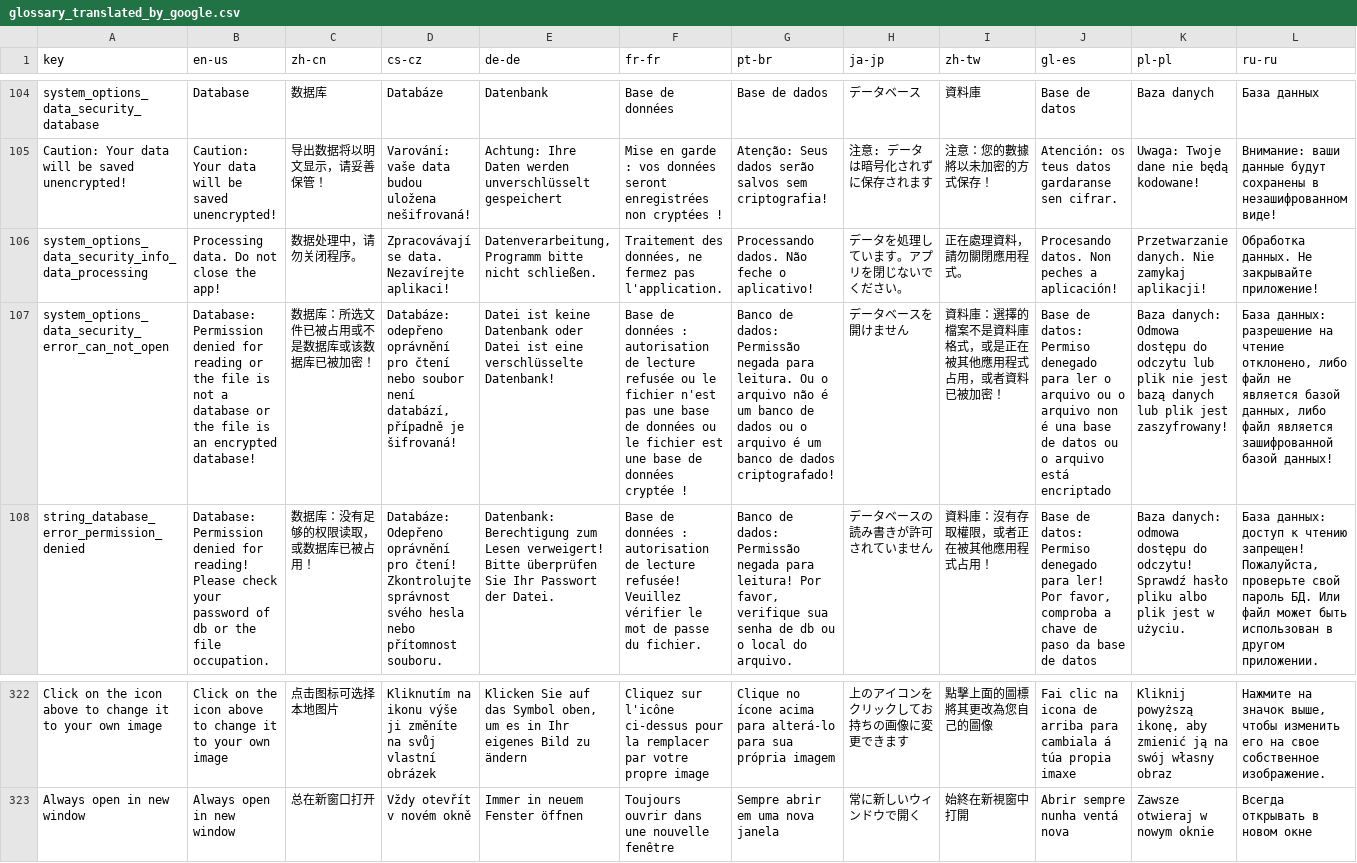
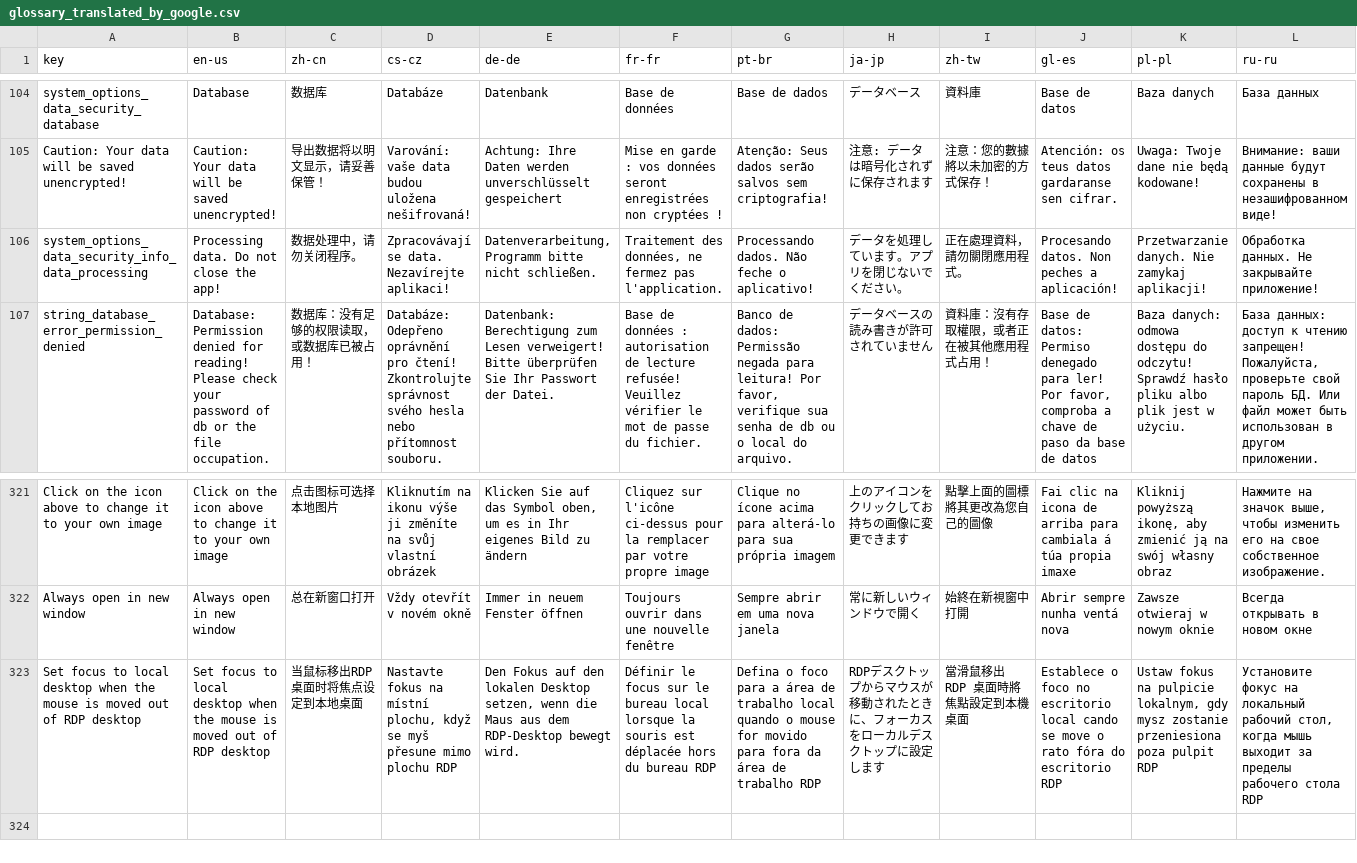
Before and after one commit to 1Remote/1Remote, a CSV file: Ui/Resources/Languages/glossary_translated_by_google.csv, drawn as a sheet; only a part is shown, gaps mark what is left out; removed rows and columns are numbered as before the commit, all else as after; the diff names each change by its address in the sheet, - before the commit and + after, or states it on an @@ line.

```diff
--- a/Ui/Resources/Languages/glossary_translated_by_google.csv
+++ b/Ui/Resources/Languages/glossary_translated_by_google.csv
-row 107: system_options_data_security_error_can_not_open | Database: Permission denied for reading or the file is not a database or the file is an encrypted database! | 数据库：所选文件已被占用或不是数据库或该数据库已被加密！ | Databáze: odepřeno oprávnění pro čtení nebo soubor není databází, případně je šifrovaná! | Datei ist keine Datenbank oder Datei ist eine verschlüsselte Datenbank! | Base de données : autorisation de lecture refusée ou le fichier n'est pas une base de données ou le fichier est une base de données cryptée ! | Banco de dados: Permissão negada para leitura. Ou o arquivo não é um banco de dados ou o arquivo é um banco de dados criptografado! | データベースを開けません | 資料庫：選擇的檔案不是資料庫格式，或是正在被其他應用程式占用，或者資料已被加密！ | Base de datos: Permiso denegado para ler o arquivo ou o arquivo non é una base de datos ou o arquivo está encriptado | Baza danych: Odmowa dostępu do odczytu lub plik nie jest bazą danych lub plik jest zaszyfrowany! | База данных: разрешение на чтение отклонено, либо файл не является базой данных, либо файл является зашифрованной базой данных!
+row 323: Set focus to local desktop when the mouse is moved out of RDP desktop | Set focus to local desktop when the mouse is moved out of RDP desktop | 当鼠标移出RDP桌面时将焦点设定到本地桌面 | Nastavte fokus na místní plochu, když se myš přesune mimo plochu RDP | Den Fokus auf den lokalen Desktop setzen, wenn die Maus aus dem RDP-Desktop bewegt wird. | Définir le focus sur le bureau local lorsque la souris est déplacée hors du bureau RDP | Defina o foco para a área de trabalho local quando o mouse for movido para fora da área de trabalho RDP | RDPデスクトップからマウスが移動されたときに、フォーカスをローカルデスクトップに設定します | 當滑鼠移出 RDP 桌面時將焦點設定到本機桌面 | Establece o foco no escritorio local cando se move o rato fóra do escritorio RDP | Ustaw fokus na pulpicie lokalnym, gdy mysz zostanie przeniesiona poza pulpit RDP | Установите фокус на локальный рабочий стол, когда мышь выходит за пределы рабочего стола RDP
```
Also changed, not shown: Ui/Resources/Languages/glossary.csv, 18 other files.
